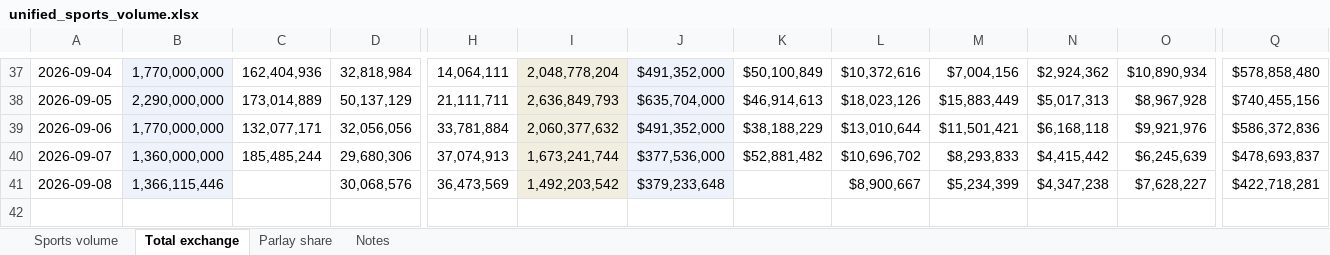
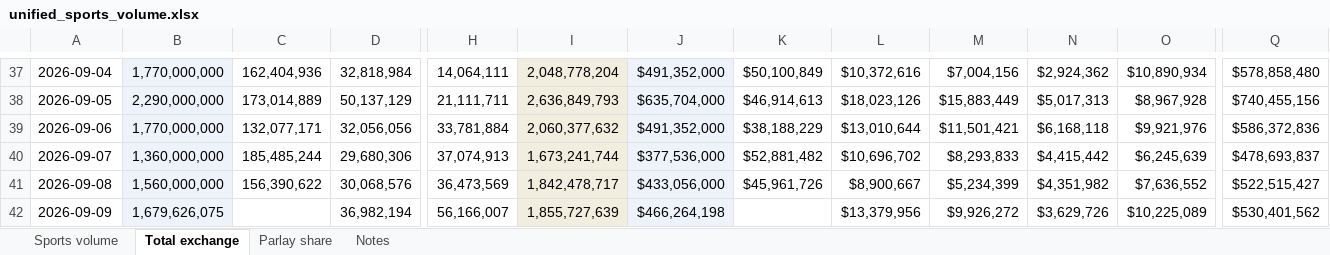
Before and after one commit to yager2/sports-volume, an Excel workbook: unified_sports_volume.xlsx, sheet Total exchange, drawn as a sheet; only a part is shown, gaps mark what is left out; values as stored, in another font and other column widths than the file's, no borders; rows hold the shown columns only; the diff names each change by its address in the sheet, - before the commit and + after, or states it on an @@ line.

```diff
--- a/unified_sports_volume.xlsx (sheet Total exchange)
+++ b/unified_sports_volume.xlsx (sheet Total exchange)
-B41: 1,366,115,446
+B41: 1,560,000,000
-C41: (empty)
+C41: 156,390,622
-I41: 1,492,203,542
+I41: 1,842,478,717
-J41: $379,233,648
+J41: $433,056,000
-K41: (empty)
+K41: $45,961,726
-N41: $4,347,238
+N41: $4,351,982
-O41: $7,628,227
+O41: $7,636,552
-Q41: $422,718,281
+Q41: $522,515,427
+row 42: 2026-09-09 | 1,679,626,075 |  | 36,982,194 | 56,166,007 | 1,855,727,639 | $466,264,198 |  | $13,379,956 | $9,926,272 | $3,629,726 | $10,225,089 | $530,401,562
```
Also changed, not shown: sheet Sports volume, sheet Parlay share, sheet Notes, 21 other files.
